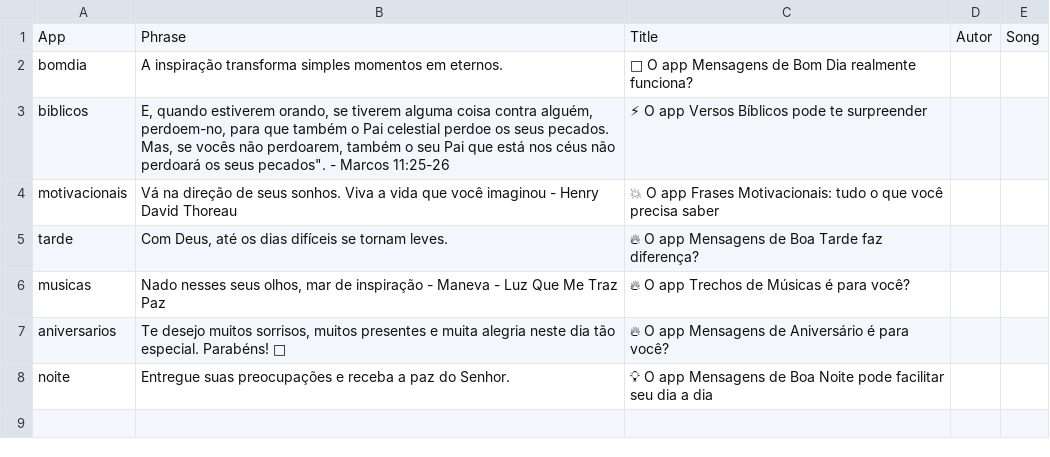
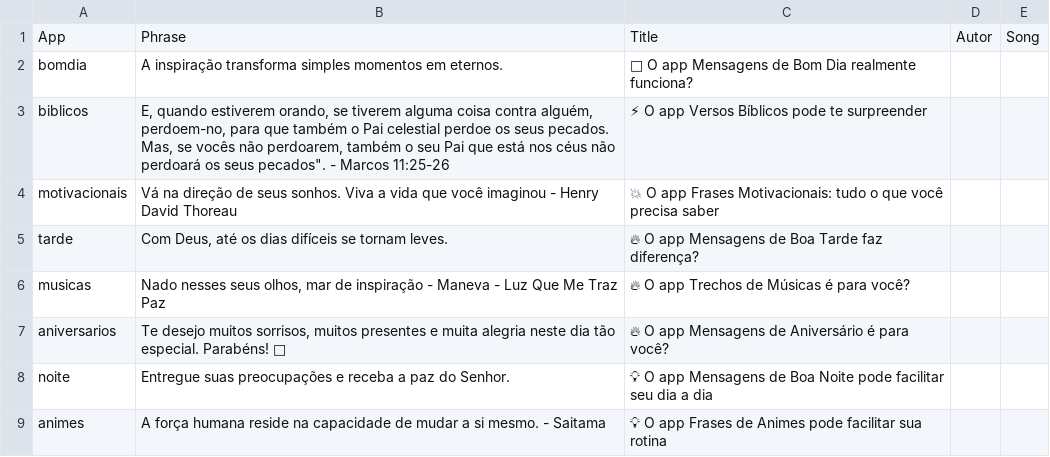
Before and after one commit to Luccas-Medina/automated_instagram_posts, a CSV file: images/captions11.csv, drawn as a sheet; the diff names each change by its address in the sheet, - before the commit and + after, or states it on an @@ line.

Commit message:
Update captions11.csv - animes phrase

```diff
--- a/images/captions11.csv
+++ b/images/captions11.csv
+row 9: animes | A força humana reside na capacidade de mudar a si mesmo. - Saitama | 💡 O app Frases de Animes pode facilitar sua rotina
```
